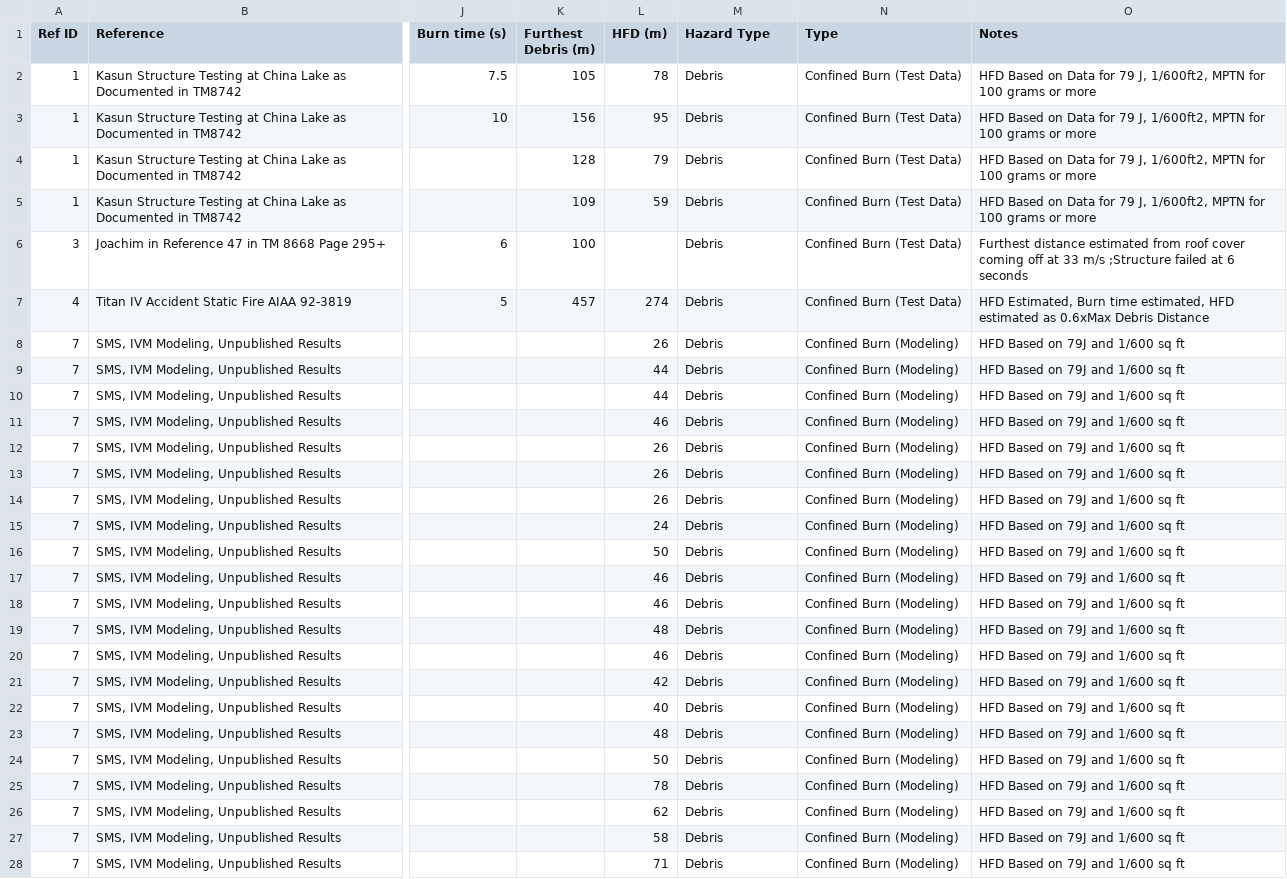
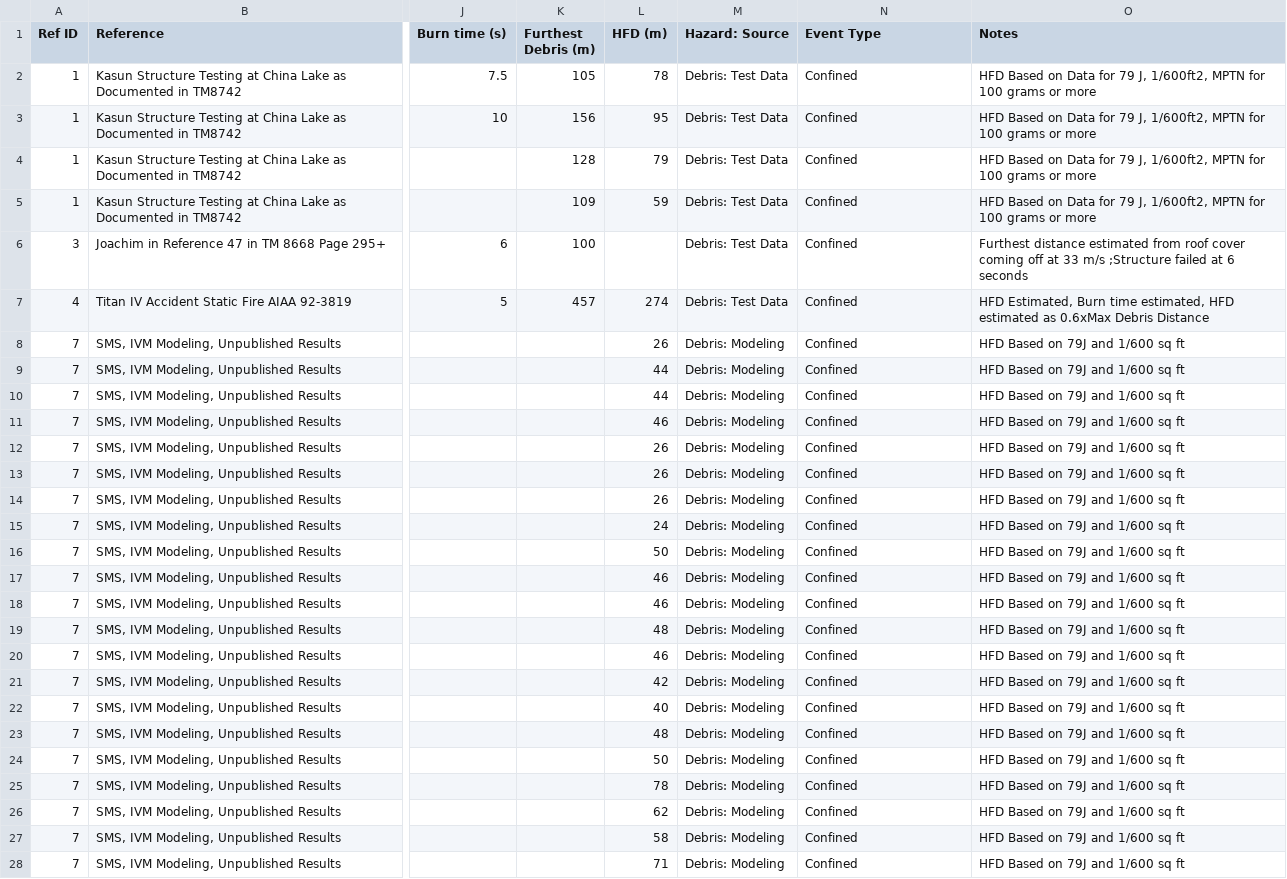
Before and after one commit to clint-bg/publicationdata, a CSV file: safeSeparation/ConfinedDebrisSafeDistances.csv, drawn as a sheet; only a part is shown, gaps mark what is left out; the diff covers the shown part only; the diff names each change by its address in the sheet, - before the commit and + after, or states it on an @@ line.

```diff
--- a/safeSeparation/ConfinedDebrisSafeDistances.csv
+++ b/safeSeparation/ConfinedDebrisSafeDistances.csv
-M1: Hazard Type
+M1: Hazard: Source
-N1: Type
+N1: Event Type
-M2:M7 (Hazard: Source): Debris
+M2:M7 (Hazard: Source): Debris: Test Data
-N2:N7 (Event Type): Confined Burn (Test Data)
+N2:N7 (Event Type): Confined
-M8:M28 (Hazard: Source): Debris
+M8:M28 (Hazard: Source): Debris: Modeling
-N8:N28 (Event Type): Confined Burn (Modeling)
+N8:N28 (Event Type): Confined
```
Also changed, not shown: 8 edited cells elsewhere in this file, safeSeparation/COMSOLModeling.csv, safeSeparation/heatfluxdataplus.csv.
